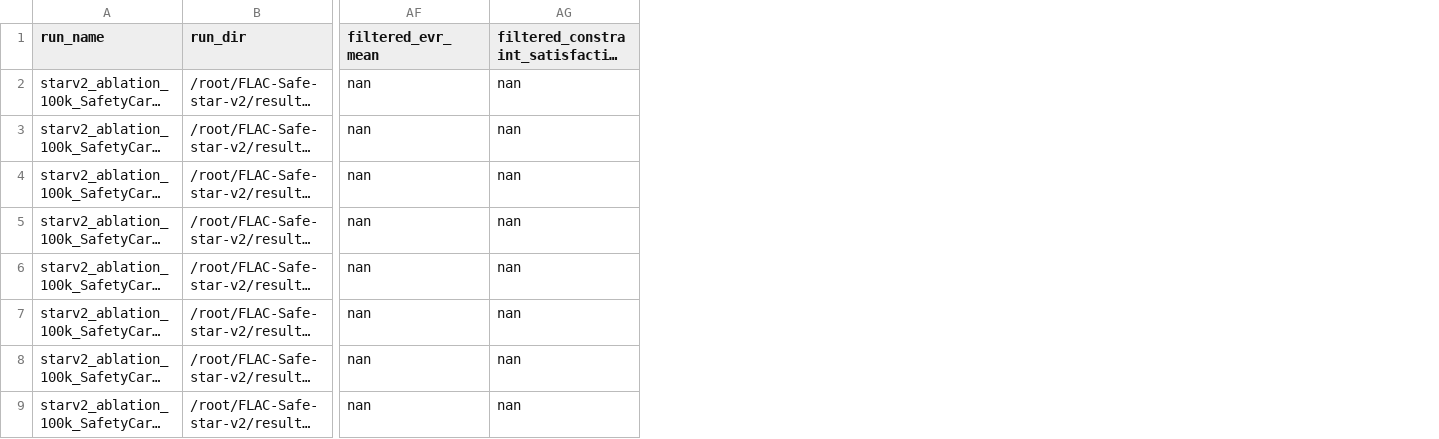
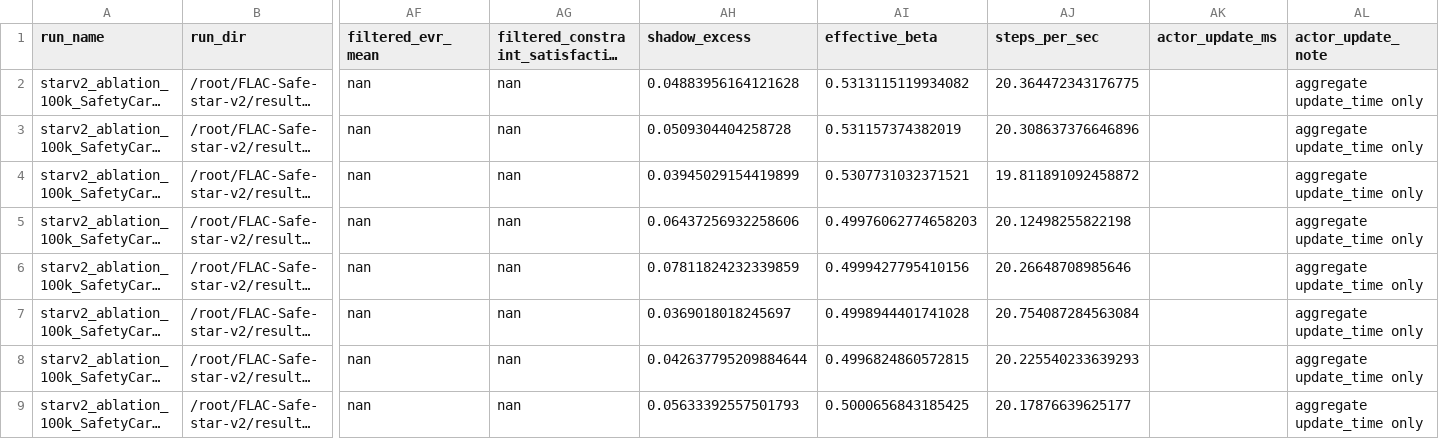
Before and after one commit to lzqw/FLAC-Safe, a CSV file: reports/star_v2_final/ablation/ablation_by_seed.csv, drawn as a sheet; only a part is shown, gaps mark what is left out; long unchanged cells end in …; the diff names each change by its address in the sheet, - before the commit and + after, or states it on an @@ line.

Commit message:
fig(star-v2): complete mechanism and executor artifacts

```diff
--- a/reports/star_v2_final/ablation/ablation_by_seed.csv
+++ b/reports/star_v2_final/ablation/ablation_by_seed.csv
+column AH (shadow_excess), rows 2-9: 0.04883956164121628 | 0.0509304404258728 | 0.03945029154419899 | 0.06437256932258606 | 0.07811824232339859 | 0.0369018018245697 | 0.042637795209884644 | 0.05633392557501793
+column AI (effective_beta), rows 2-9: 0.5313115119934082 | 0.531157374382019 | 0.5307731032371521 | 0.49976062774658203 | 0.4999427795410156 | 0.4998944401741028 | 0.4996824860572815 | 0.5000656843185425
+column AJ (steps_per_sec), rows 2-9: 20.364472343176775 | 20.308637376646896 | 19.811891092458872 | 20.12498255822198 | 20.26648708985646 | 20.754087284563084 | 20.225540233639293 | 20.17876639625177
+column AK (actor_update_ms), empty
+column AL (actor_update_note), rows 2-9: all aggregate update_time only
```
Also changed, not shown: reports/star_v2_final/ablation/ablation_summary.csv, 32 other files.
